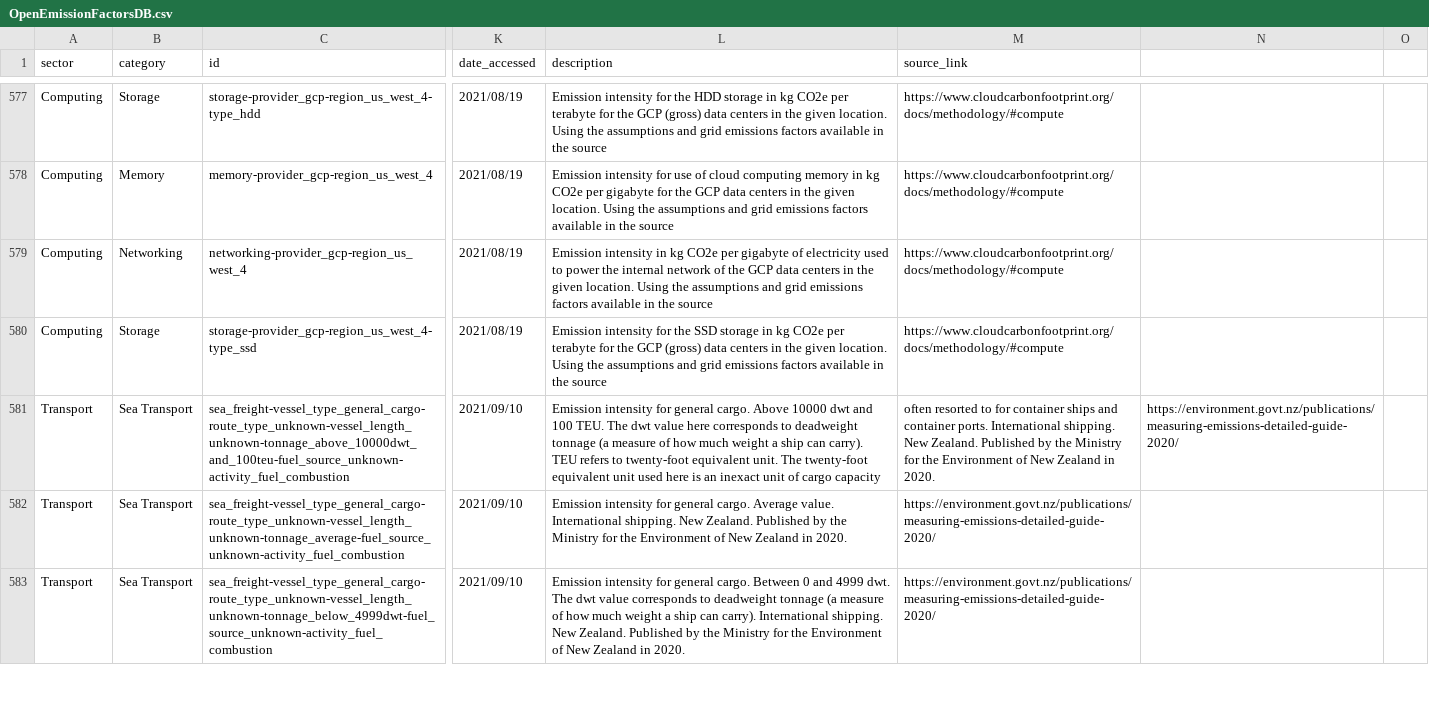
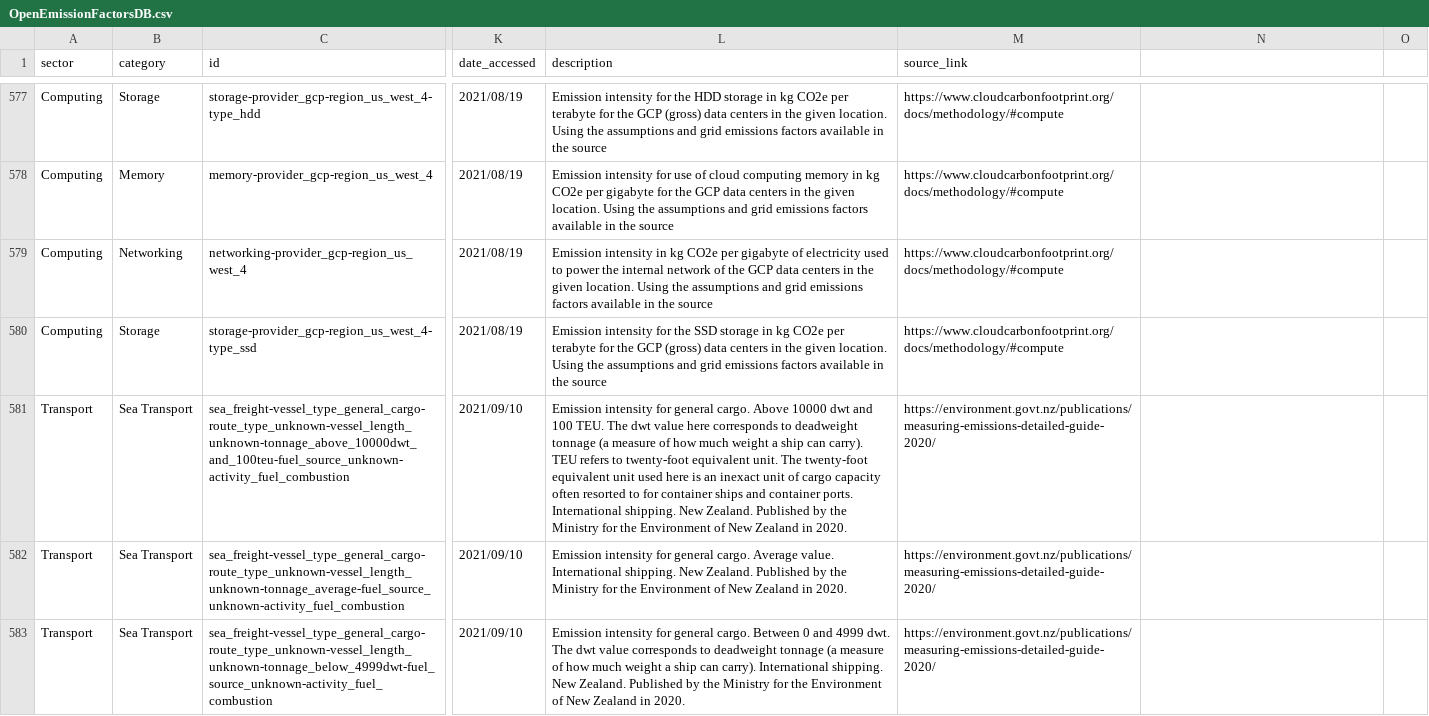
Before and after one commit to platy/Open-Emission-Factors-DB, a CSV file: OpenEmissionFactorsDB.csv, drawn as a sheet; only a part is shown, gaps mark what is left out; the diff covers the shown part only; the diff names each change by its address in the sheet, - before the commit and + after, or states it on an @@ line.

Commit message:
More commas (we need to fix the checker!)

```diff
--- a/OpenEmissionFactorsDB.csv
+++ b/OpenEmissionFactorsDB.csv
-L581 (description): …cargo capacity
+L581 (description): …cargo capacity often resorted to for container ships and container ports. International shipping. New Zealand. Published by the Ministry for the Environment of New Zealand in 2020.
-M581 (source_link): often resorted to for container ships and container ports. International shipping. New Zealand. Published by the Ministry for the Environment of New Zealand in 2020.
+M581 (source_link): https://environment.govt.nz/publications/measuring-emissions-detailed-guide-2020/
-N581: https://environment.govt.nz/publications/measuring-emissions-detailed-guide-2020/
+N581: (empty)
```
Also changed, not shown: 6 edited cells elsewhere in this file.
